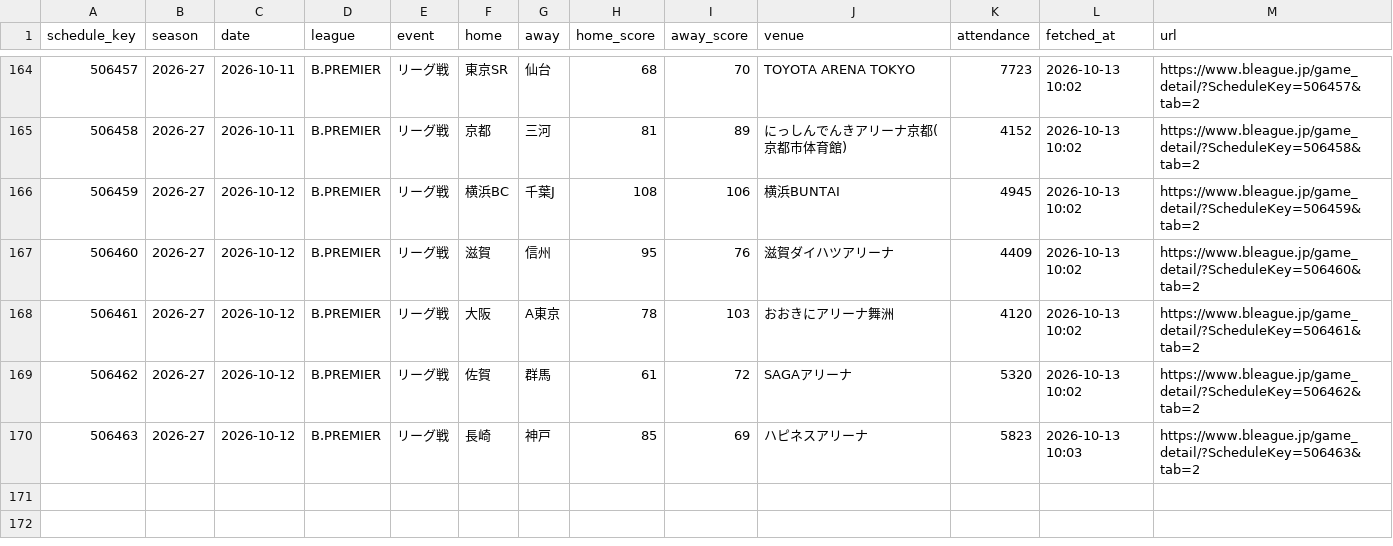
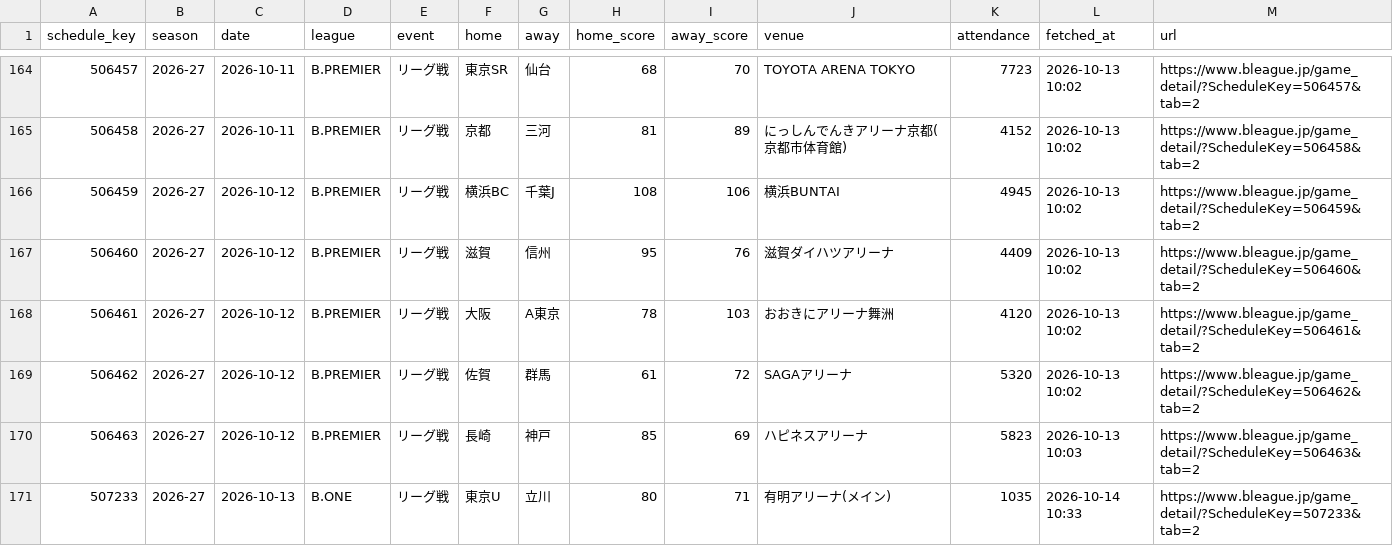
Before and after one commit to yamazaki-hi169/bleague, a CSV file: data/games.csv, drawn as a sheet; only a part is shown, gaps mark what is left out; the diff names each change by its address in the sheet, - before the commit and + after, or states it on an @@ line.

Commit message:
update 2026-10-14 10:36

```diff
--- a/data/games.csv
+++ b/data/games.csv
+row 171: 507233 | 2026-27 | 2026-10-13 | B.ONE | リーグ戦 | 東京U | 立川 | 80 | 71 | 有明アリーナ(メイン) | 1035 | 2026-10-14 10:33 | https://www.bleague.jp/game_detail/?ScheduleKey=507233&tab=2
```
